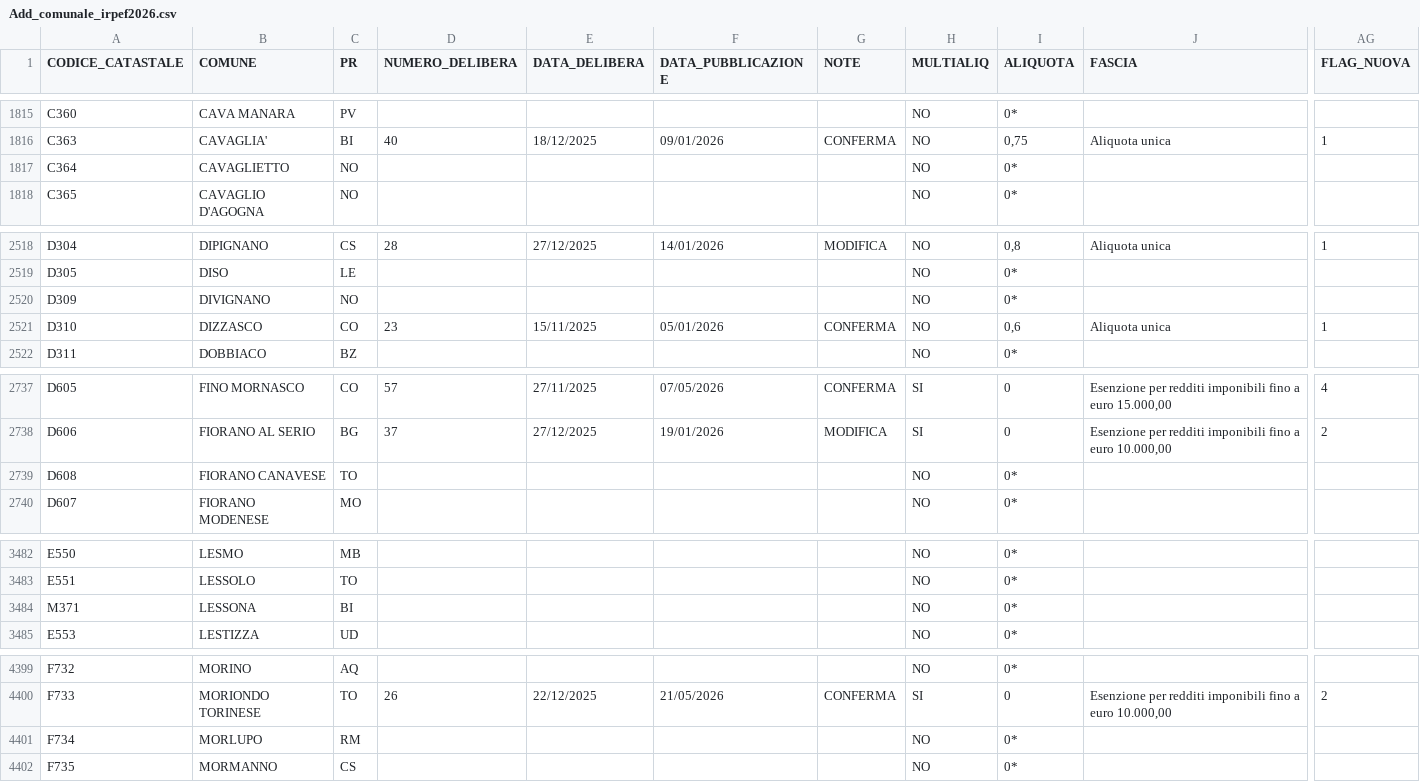
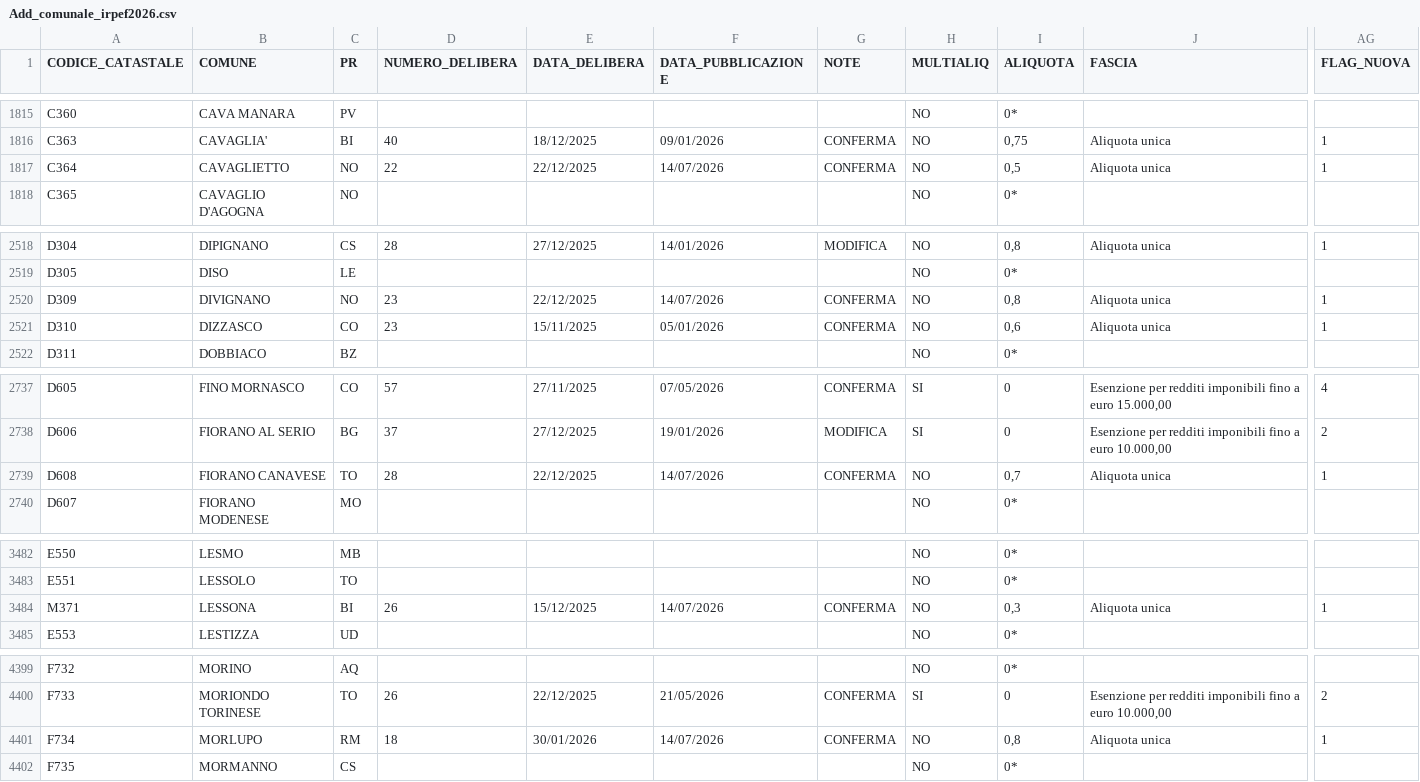
Before and after one commit to BernardoGiordano/stipendio.top, a CSV file: data/Add_comunale_irpef2026.csv, drawn as a sheet; only a part is shown, gaps mark what is left out; the diff covers the shown part only; the diff names each change by its address in the sheet, - before the commit and + after, or states it on an @@ line.

```diff
--- a/data/Add_comunale_irpef2026.csv
+++ b/data/Add_comunale_irpef2026.csv
-D1817 (NUMERO_DELIBERA): (empty)
+D1817 (NUMERO_DELIBERA): 22
-E1817 (DATA_DELIBERA): (empty)
+E1817 (DATA_DELIBERA): 22/12/2025
-F1817 (DATA_PUBBLICAZIONE): (empty)
+F1817 (DATA_PUBBLICAZIONE): 14/07/2026
-G1817 (NOTE): (empty)
+G1817 (NOTE): CONFERMA
-I1817 (ALIQUOTA): 0*
+I1817 (ALIQUOTA): 0,5
-J1817 (FASCIA): (empty)
+J1817 (FASCIA): Aliquota unica
-AG1817 (FLAG_NUOVA): (empty)
+AG1817 (FLAG_NUOVA): 1
-D2520 (NUMERO_DELIBERA): (empty)
+D2520 (NUMERO_DELIBERA): 23
-E2520 (DATA_DELIBERA): (empty)
+E2520 (DATA_DELIBERA): 22/12/2025
-F2520 (DATA_PUBBLICAZIONE): (empty)
+F2520 (DATA_PUBBLICAZIONE): 14/07/2026
-G2520 (NOTE): (empty)
+G2520 (NOTE): CONFERMA
-I2520 (ALIQUOTA): 0*
+I2520 (ALIQUOTA): 0,8
-J2520 (FASCIA): (empty)
+J2520 (FASCIA): Aliquota unica
-AG2520 (FLAG_NUOVA): (empty)
+AG2520 (FLAG_NUOVA): 1
-D2739 (NUMERO_DELIBERA): (empty)
+D2739 (NUMERO_DELIBERA): 28
-E2739 (DATA_DELIBERA): (empty)
+E2739 (DATA_DELIBERA): 22/12/2025
-F2739 (DATA_PUBBLICAZIONE): (empty)
+F2739 (DATA_PUBBLICAZIONE): 14/07/2026
-G2739 (NOTE): (empty)
+G2739 (NOTE): CONFERMA
-I2739 (ALIQUOTA): 0*
+I2739 (ALIQUOTA): 0,7
-J2739 (FASCIA): (empty)
+J2739 (FASCIA): Aliquota unica
-AG2739 (FLAG_NUOVA): (empty)
+AG2739 (FLAG_NUOVA): 1
-D3484 (NUMERO_DELIBERA): (empty)
+D3484 (NUMERO_DELIBERA): 26
-E3484 (DATA_DELIBERA): (empty)
+E3484 (DATA_DELIBERA): 15/12/2025
-F3484 (DATA_PUBBLICAZIONE): (empty)
+F3484 (DATA_PUBBLICAZIONE): 14/07/2026
-G3484 (NOTE): (empty)
+G3484 (NOTE): CONFERMA
-I3484 (ALIQUOTA): 0*
+I3484 (ALIQUOTA): 0,3
-J3484 (FASCIA): (empty)
+J3484 (FASCIA): Aliquota unica
-AG3484 (FLAG_NUOVA): (empty)
+AG3484 (FLAG_NUOVA): 1
-D4401 (NUMERO_DELIBERA): (empty)
+D4401 (NUMERO_DELIBERA): 18
-E4401 (DATA_DELIBERA): (empty)
+E4401 (DATA_DELIBERA): 30/01/2026
-F4401 (DATA_PUBBLICAZIONE): (empty)
+F4401 (DATA_PUBBLICAZIONE): 14/07/2026
-G4401 (NOTE): (empty)
+G4401 (NOTE): CONFERMA
-I4401 (ALIQUOTA): 0*
+I4401 (ALIQUOTA): 0,8
-J4401 (FASCIA): (empty)
+J4401 (FASCIA): Aliquota unica
-AG4401 (FLAG_NUOVA): (empty)
+AG4401 (FLAG_NUOVA): 1
```
Also changed, not shown: 54 edited cells elsewhere in this file, 1 other file.
